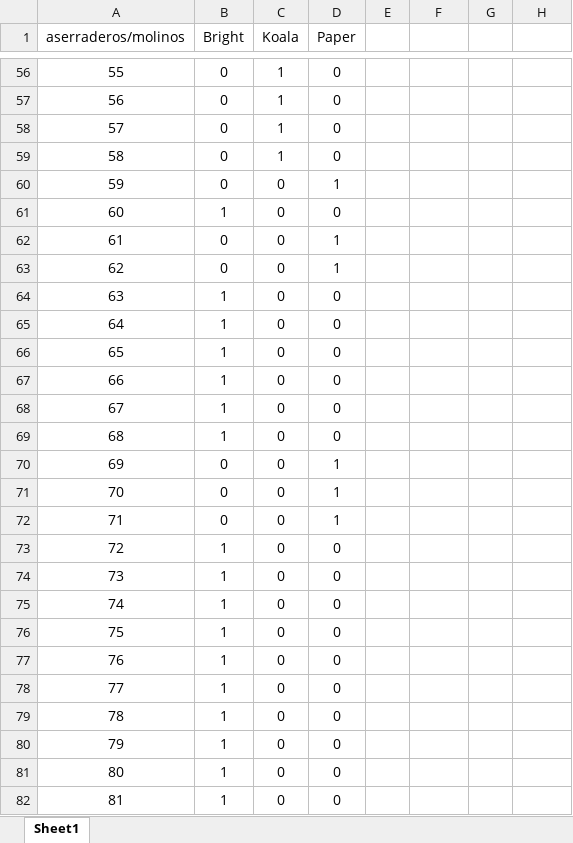
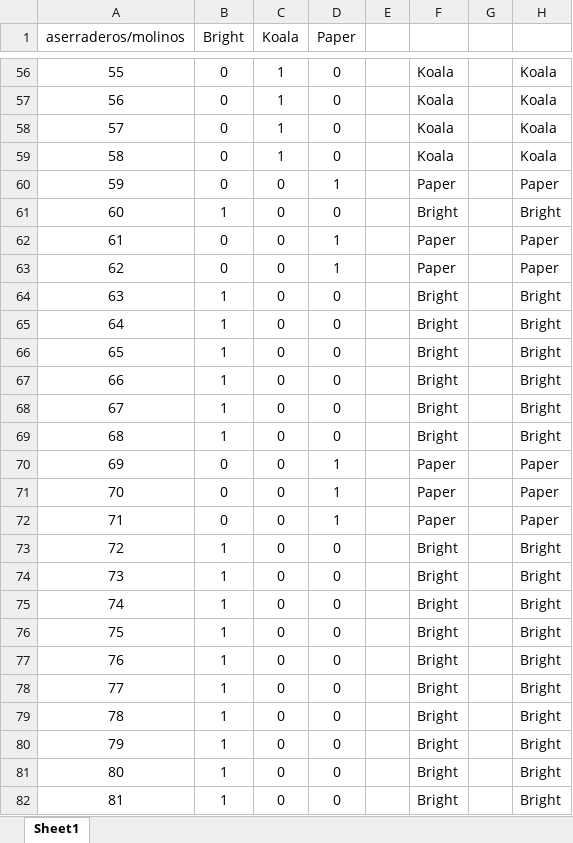
Before and after one commit to iqacevedo/Simio, an Excel workbook: hoy/Asignación AMPL.xlsx, sheet Sheet1, drawn as a sheet; only a part is shown, gaps mark what is left out; values as stored, in another font and other column widths than the file's, no borders; the diff covers the shown part only; the diff names each change by its address in the sheet, - before the commit and + after, or states it on an @@ line.

```diff
--- a/hoy/Asignación AMPL.xlsx (sheet Sheet1)
+++ b/hoy/Asignación AMPL.xlsx (sheet Sheet1)
-F56:F59: (empty)
+F56:F59: Koala
-H56:H59: (empty)
+H56:H59: Koala
-F60: (empty)
+F60: Paper
-H60: (empty)
+H60: Paper
-F61: (empty)
+F61: Bright
-H61: (empty)
+H61: Bright
-F62:F63: (empty)
+F62:F63: Paper
-H62:H63: (empty)
+H62:H63: Paper
-F64:F69: (empty)
+F64:F69: Bright
-H64:H69: (empty)
+H64:H69: Bright
-F70:F72: (empty)
+F70:F72: Paper
-H70:H72: (empty)
+H70:H72: Paper
-F73:F82: (empty)
+F73:F82: Bright
-H73:H82: (empty)
+H73:H82: Bright
```
Also changed, not shown: 146 edited cells elsewhere in this sheet, 2 other files.
